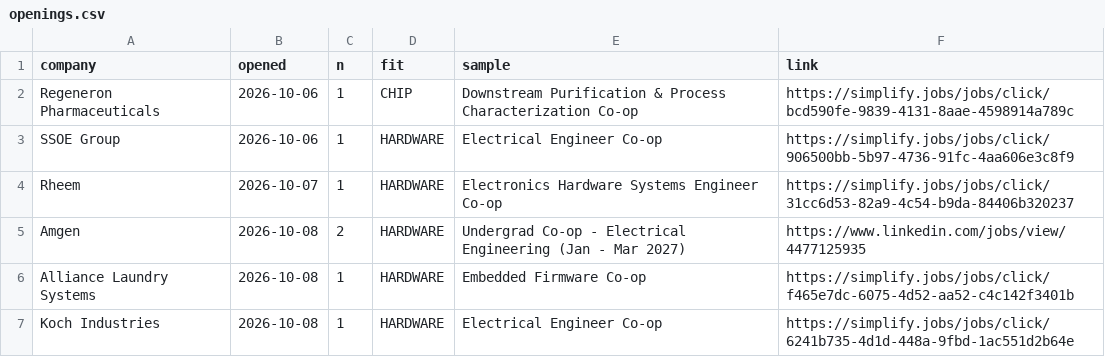
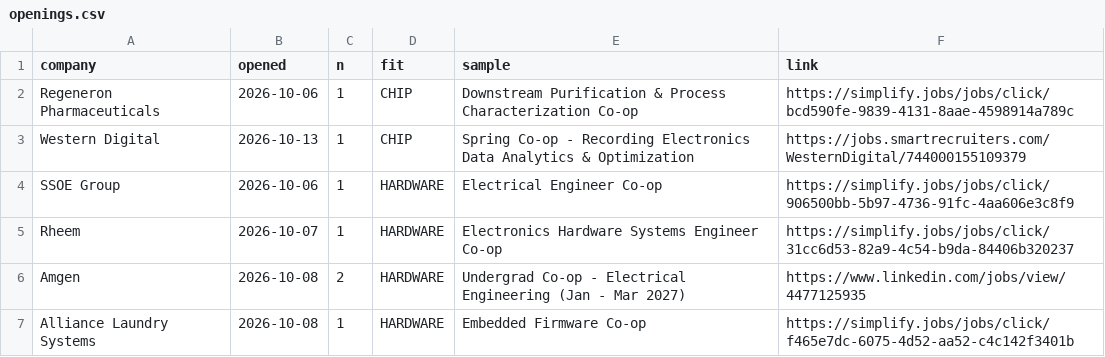
Before and after one commit to hrisheekmust-blip/coop-scraper, a CSV file: data/openings.csv, drawn as a sheet; only a part is shown; the shorter side is filled out with more unchanged rows.

```diff
--- a/data/openings.csv
+++ b/data/openings.csv
@@ -2,2 +2,3 @@ company,opened,n,fit,sample,link
 Regeneron Pharmaceuticals,2026-10-06,1,CHIP,Downstream Purification & Process Characterization Co-op,https://simplify.jobs/jobs/click/bcd590fe-9839-4131-8aae-4598914a789c
+Western Digital,2026-10-13,1,CHIP,Spring Co-op - Recording Electronics Data Analytics & Optimization,https://jobs.smartrecruiters.com/WesternDigital/744000155109379
 SSOE Group,2026-10-06,1,HARDWARE,Electrical Engineer Co-op,https://simplify.jobs/jobs/click/906500bb-5b97-4736-91fc-4aa606e3c8f9
```
Also changed, not shown: data/rejected_tracked.csv, data/sheet.csv, 11 other files.
